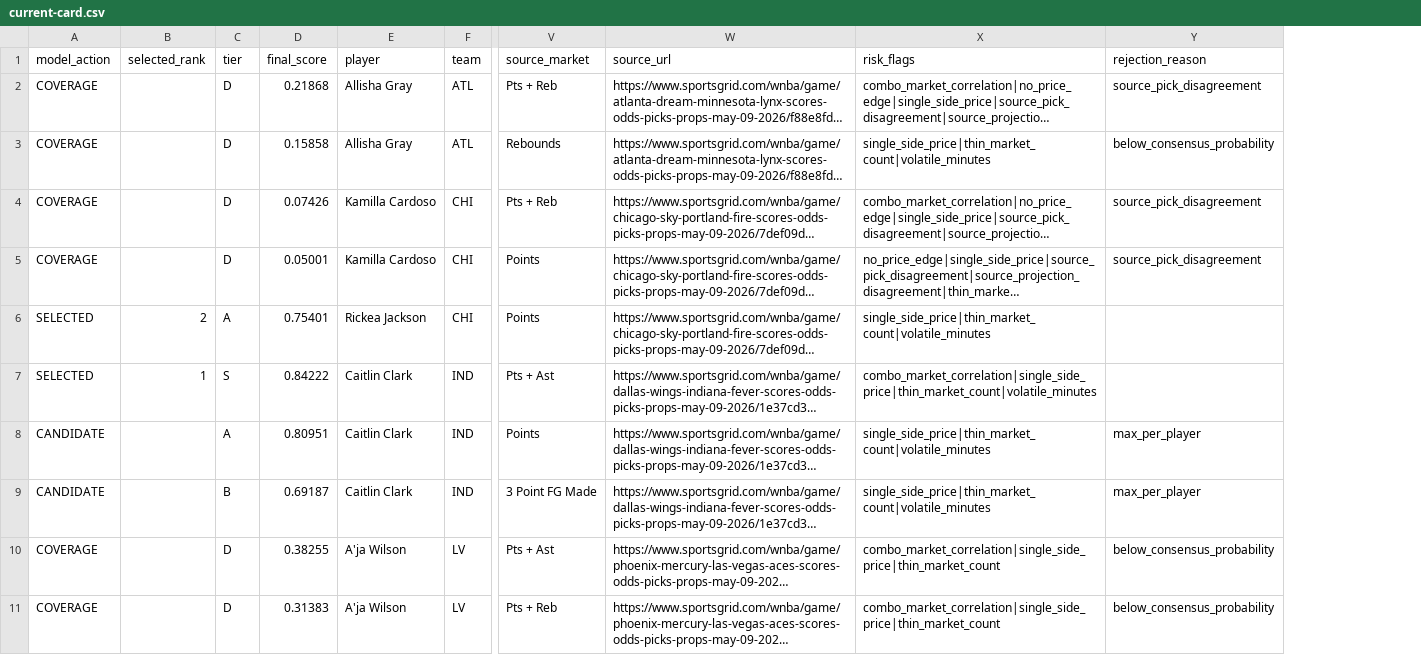
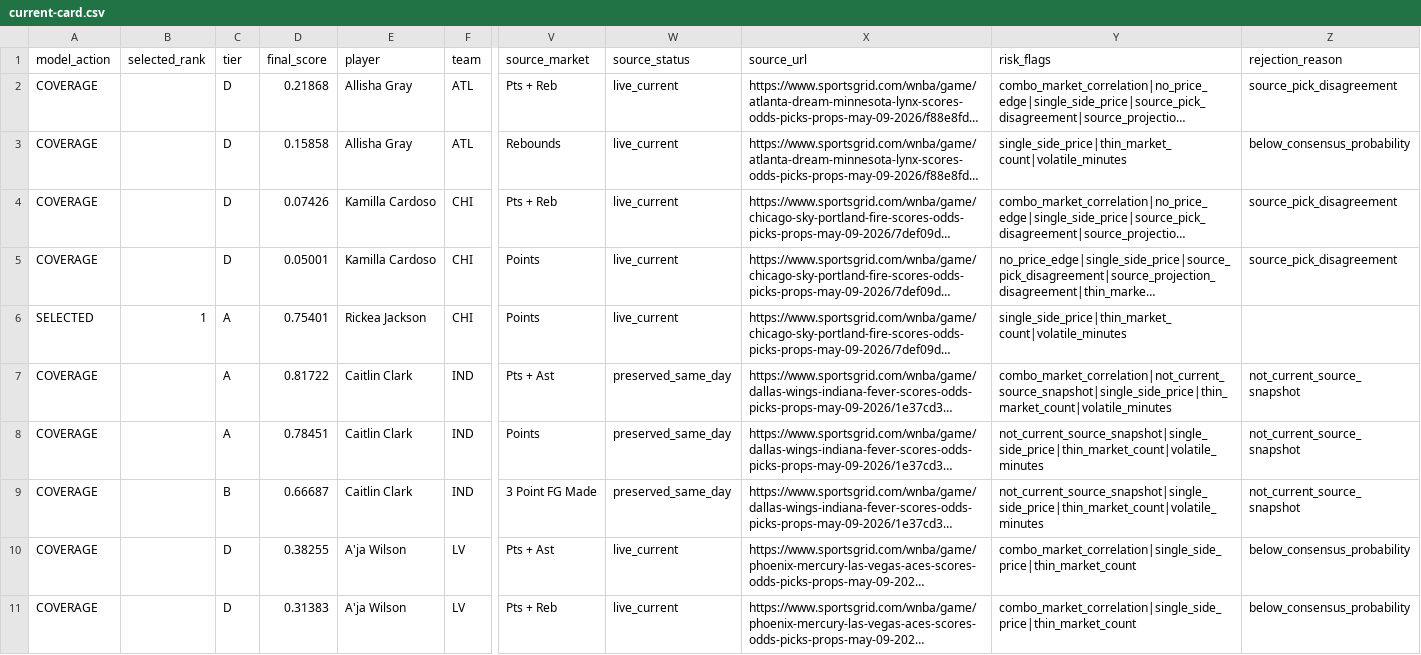
Before and after one commit to testqgw/SCP, a CSV file: wnba/output/current-card.csv, drawn as a sheet; only a part is shown, gaps mark what is left out; long unchanged cells end in …; addresses are those after the commit; the diff names each change by its address in the sheet, - before the commit and + after, or states it on an @@ line.

Commit message:
Block stale WNBA rows from top card

```diff
--- a/wnba/output/current-card.csv
+++ b/wnba/output/current-card.csv
+column W (source_status), rows 2-11: live_current | live_current | live_current | live_current | live_current | preserved_same_day | preserved_same_day | preserved_same_day | live_current | live_current
-B6 (selected_rank): 2
+B6 (selected_rank): 1
-A7 (model_action): SELECTED
+A7 (model_action): COVERAGE
-B7 (selected_rank): 1
+B7 (selected_rank): (empty)
-C7 (tier): S
+C7 (tier): A
-D7 (final_score): 0.84222
+D7 (final_score): 0.81722
-Y7 (risk_flags): combo_market_correlation|single_side_price|thin_market_count|volatile_minutes
+Y7 (risk_flags): combo_market_correlation|not_current_source_snapshot|single_side_price|thin_market_count|volatile_minutes
-Z7 (rejection_reason): (empty)
+Z7 (rejection_reason): not_current_source_snapshot
-A8:A9 (model_action): CANDIDATE
+A8:A9 (model_action): COVERAGE
-D8 (final_score): 0.80951
+D8 (final_score): 0.78451
-Y8:Y9 (risk_flags): single_side_price|thin_market_count|volatile_minutes
+Y8:Y9 (risk_flags): not_current_source_snapshot|single_side_price|thin_market_count|volatile_minutes
-Z8:Z9 (rejection_reason): max_per_player
+Z8:Z9 (rejection_reason): not_current_source_snapshot
-D9 (final_score): 0.69187
+D9 (final_score): 0.66687
```
Also changed, not shown: wnba/data/current/sportsgrid_fanduel_board_2026-05-09.csv, wnba/output/current-settlement.csv, 8 other files.
